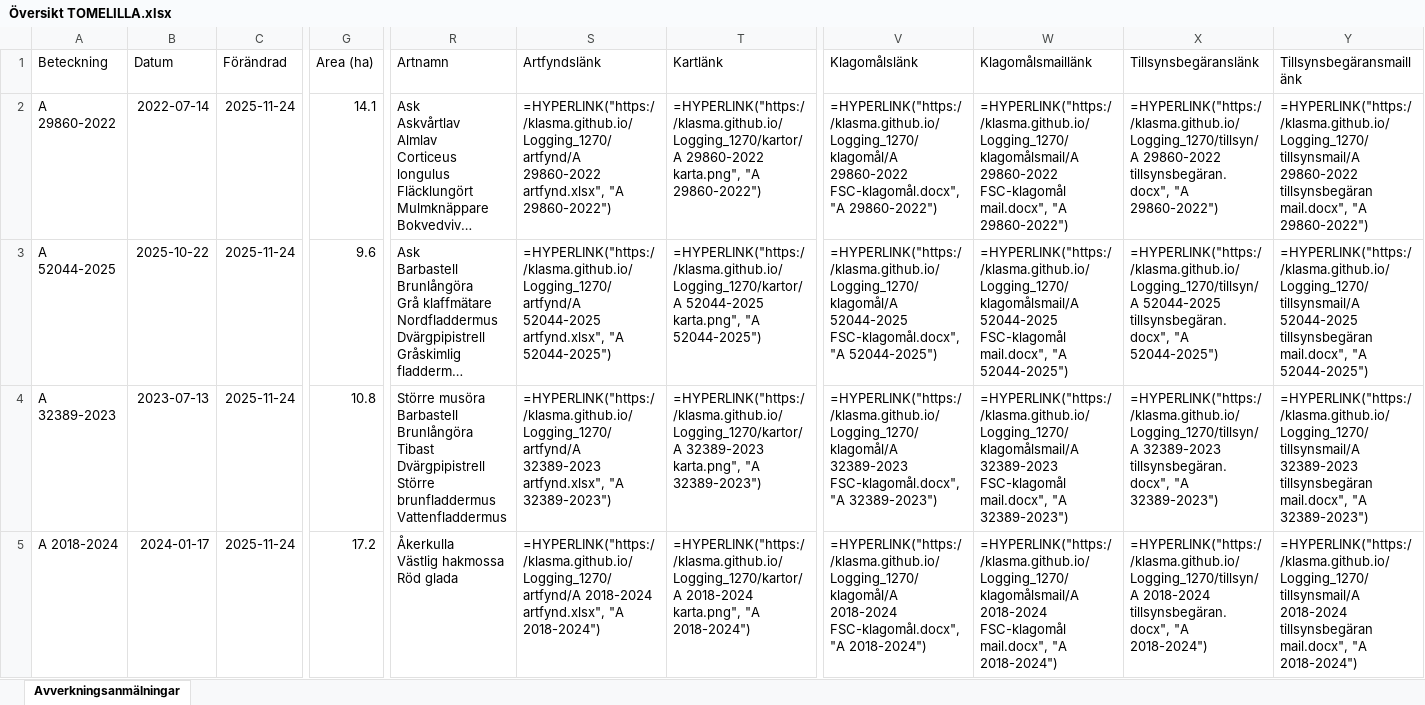
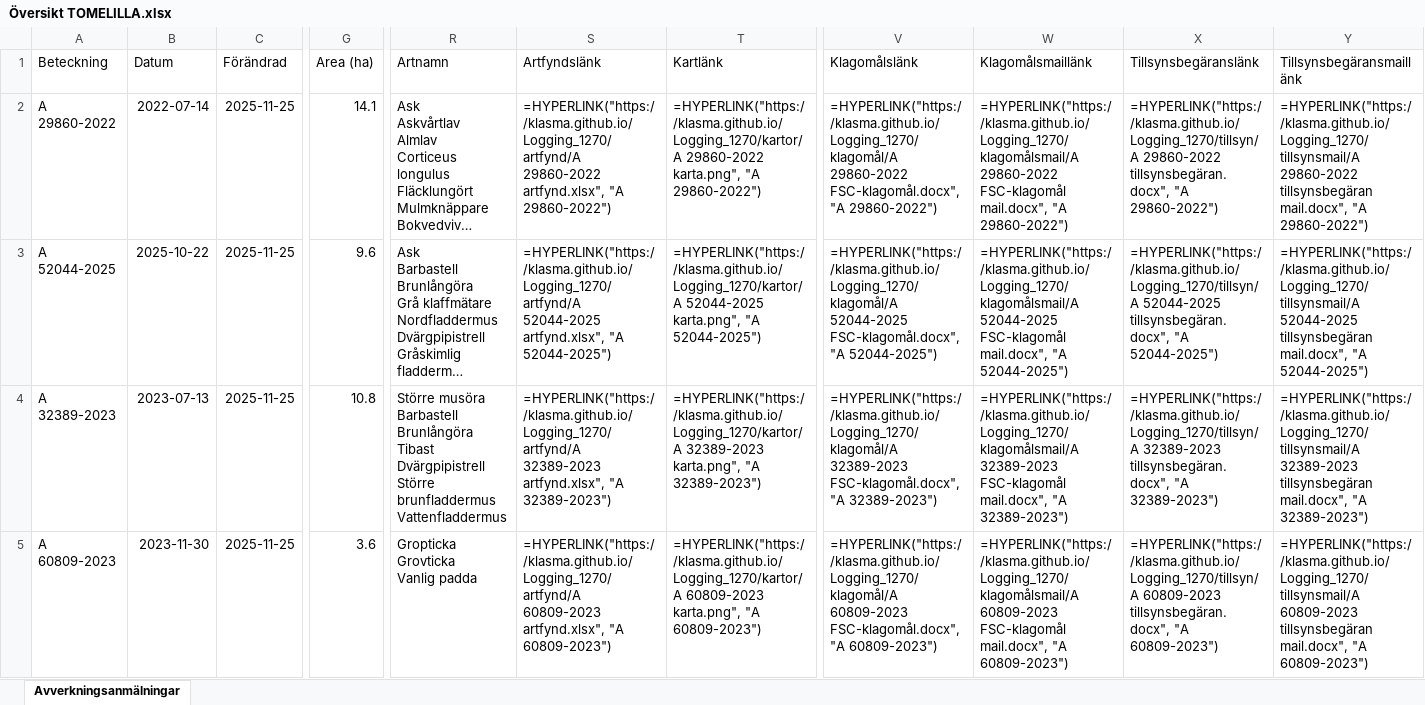
Before and after one commit to klasma/Logging_1270, an Excel workbook: Översikt TOMELILLA.xlsx, sheet Avverkningsanmälningar, drawn as a sheet; only a part is shown, gaps mark what is left out; long unchanged cells end in …; values as stored, in another font and other column widths than the file's, no borders; formulas without a stored value are shown as written; ↵ is a line break in a cell; the diff covers the shown part only; the diff names each change by its address in the sheet, - before the commit and + after, or states it on an @@ line.

```diff
--- a/Översikt TOMELILLA.xlsx (sheet Avverkningsanmälningar)
+++ b/Översikt TOMELILLA.xlsx (sheet Avverkningsanmälningar)
-C2:C5 (Förändrad): 2025-11-24
+C2:C5 (Förändrad): 2025-11-25
-A5 (Beteckning): A 2018-2024
+A5 (Beteckning): A 60809-2023
-B5 (Datum): 2024-01-17
+B5 (Datum): 2023-11-30
-G5 (Area (ha)): 17.2
+G5 (Area (ha)): 3.6
-R5 (Artnamn): Åkerkulla ↵ Västlig hakmossa ↵ Röd glada
+R5 (Artnamn): Gropticka ↵ Grovticka ↵ Vanlig padda
-S5 (Artfyndslänk): =HYPERLINK("https://klasma.github.io/Logging_1270/artfynd/A 2018-2024 artfynd.xlsx", "A 2018-2024")
+S5 (Artfyndslänk): =HYPERLINK("https://klasma.github.io/Logging_1270/artfynd/A 60809-2023 artfynd.xlsx", "A 60809-2023")
-T5 (Kartlänk): =HYPERLINK("https://klasma.github.io/Logging_1270/kartor/A 2018-2024 karta.png", "A 2018-2024")
+T5 (Kartlänk): =HYPERLINK("https://klasma.github.io/Logging_1270/kartor/A 60809-2023 karta.png", "A 60809-2023")
-V5 (Klagomålslänk): =HYPERLINK("https://klasma.github.io/Logging_1270/klagomål/A 2018-2024 FSC-klagomål.docx", "A 2018-2024")
+V5 (Klagomålslänk): =HYPERLINK("https://klasma.github.io/Logging_1270/klagomål/A 60809-2023 FSC-klagomål.docx", "A 60809-2023")
-W5 (Klagomålsmaillänk): =HYPERLINK("https://klasma.github.io/Logging_1270/klagomålsmail/A 2018-2024 FSC-klagomål mail.docx", "A 2018-2024")
+W5 (Klagomålsmaillänk): =HYPERLINK("https://klasma.github.io/Logging_1270/klagomålsmail/A 60809-2023 FSC-klagomål mail.docx", "A 60809-2023")
-X5 (Tillsynsbegäranslänk): =HYPERLINK("https://klasma.github.io/Logging_1270/tillsyn/A 2018-2024 tillsynsbegäran.docx", "A 2018-2024")
+X5 (Tillsynsbegäranslänk): =HYPERLINK("https://klasma.github.io/Logging_1270/tillsyn/A 60809-2023 tillsynsbegäran.docx", "A 60809-2023")
-Y5 (Tillsynsbegäransmaillänk): =HYPERLINK("https://klasma.github.io/Logging_1270/tillsynsmail/A 2018-2024 tillsynsbegäran mail.docx", "A 2018-2024")
+Y5 (Tillsynsbegäransmaillänk): =HYPERLINK("https://klasma.github.io/Logging_1270/tillsynsmail/A 60809-2023 tillsynsbegäran mail.docx", "A 60809-2023")
```
Also changed, not shown: 536 edited cells elsewhere in this sheet, artfynd/A 2018-2024 artfynd.xlsx, artfynd/A 23466-2022 artfynd.xlsx, 56 other files.
